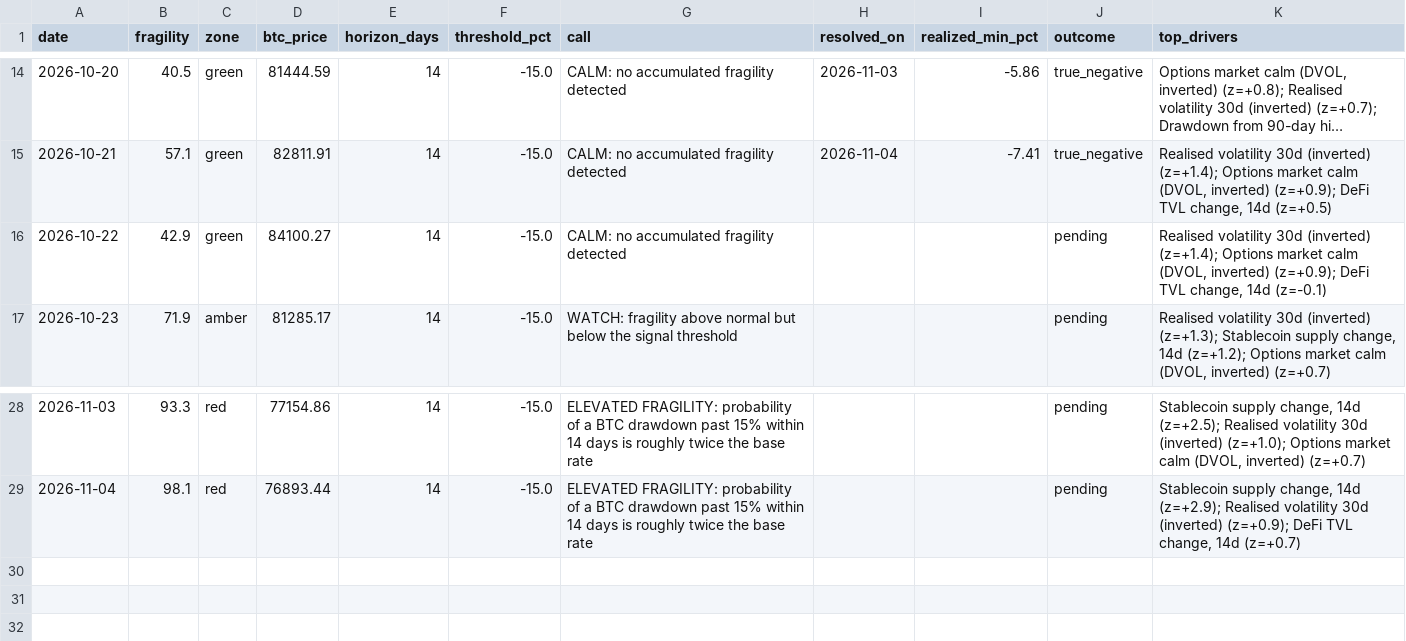
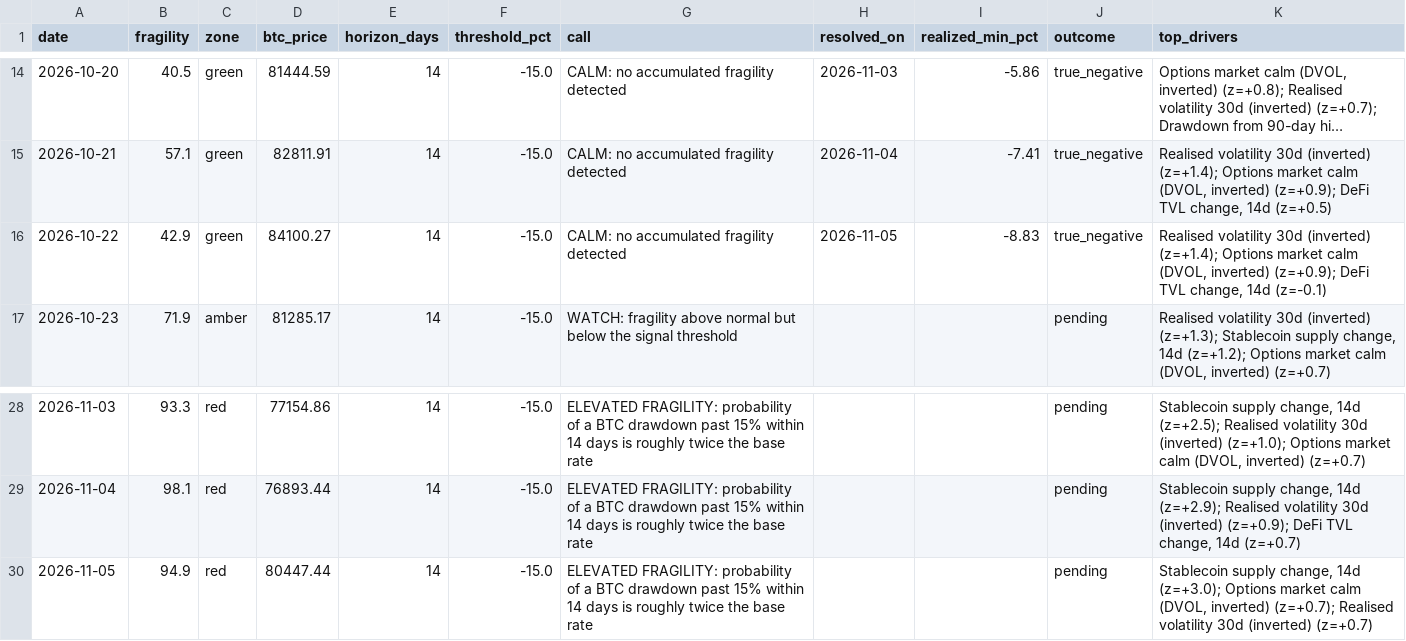
Before and after one commit to dianasamodina/fragility-index, a CSV file: logs/forecast_log.csv, drawn as a sheet; only a part is shown, gaps mark what is left out; long unchanged cells end in ….

Commit message:
forecast 2026-11-05

```diff
--- a/logs/forecast_log.csv
+++ b/logs/forecast_log.csv
@@ -15,3 +15,3 @@ date,fragility,zone,btc_price,horizon_days,threshold_pct,call,resolved_on,realiz
 2026-10-21,57.1,green,82811.91,14,-15.0,CALM: no accumulated fragility detected,2026-11-04,-7.41,true_negative,"Realised volatility 30d (inverted) (z=+1.4); Options market calm (DVOL, inverted) (z=+0.9); DeFi TVL change, 14d (z=+0.5)"
-2026-10-22,42.9,green,84100.27,14,-15.0,CALM: no accumulated fragility detected,,,pending,"Realised volatility 30d (inverted) (z=+1.4); Options market calm (DVOL, inverted) (z=+0.9); DeFi TVL change, 14d (z=-0.1)"
+2026-10-22,42.9,green,84100.27,14,-15.0,CALM: no accumulated fragility detected,2026-11-05,-8.83,true_negative,"Realised volatility 30d (inverted) (z=+1.4); Options market calm (DVOL, inverted) (z=+0.9); DeFi TVL change, 14d (z=-0.1)"
 2026-10-23,71.9,amber,81285.17,14,-15.0,WATCH: fragility above normal but below the signal threshold,,,pending,"Realised volatility 30d (inverted) (z=+1.3); Stablecoin supply change, 14d (z=+1.2); Options market calm (DVOL, inverted) (z=+0.7)"
@@ -29 +29,2 @@ date,fragility,zone,btc_price,horizon_days,threshold_pct,call,resolved_on,realiz
 2026-11-04,98.1,red,76893.44,14,-15.0,ELEVATED FRAGILITY: probability of a BTC drawdown past 15% within 14 days is roughly twice the base rate,,,pending,"Stablecoin supply change, 14d (z=+2.9); Realised volatility 30d (inverted) (z=+0.9); DeFi TVL change, 14d (z=+0.7)"
+2026-11-05,94.9,red,80447.44,14,-15.0,ELEVATED FRAGILITY: probability of a BTC drawdown past 15% within 14 days is roughly twice the base rate,,,pending,"Stablecoin supply change, 14d (z=+3.0); Options market calm (DVOL, inverted) (z=+0.7); Realised volatility 30d (inverted) (z=+0.7)"
```
